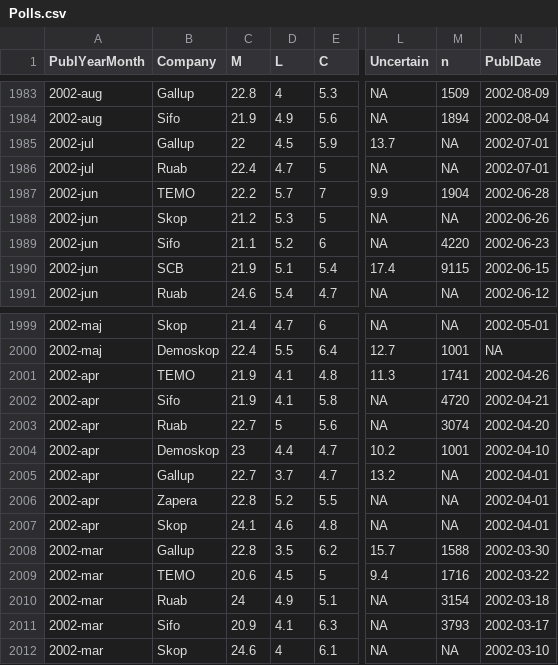
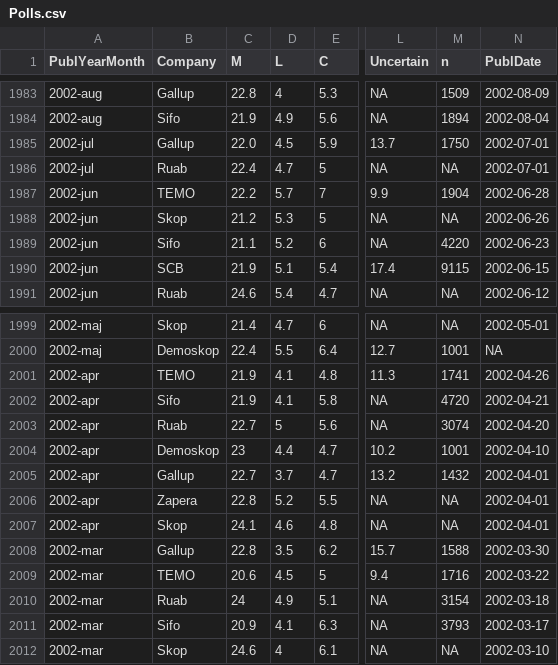
Before and after one commit to StaffanBetner/SwedishPolls, a CSV file: Data/Polls.csv, drawn as a sheet; only a part is shown, gaps mark what is left out; the diff covers the shown part only; the diff names each change by its address in the sheet, - before the commit and + after, or states it on an @@ line.

```diff
--- a/Data/Polls.csv
+++ b/Data/Polls.csv
-C1985 (M): 22
+C1985 (M): 22.0
-M1985 (n): NA
+M1985 (n): 1750
-M2005 (n): NA
+M2005 (n): 1432
```
Also changed, not shown: 21 edited cells elsewhere in this file.
